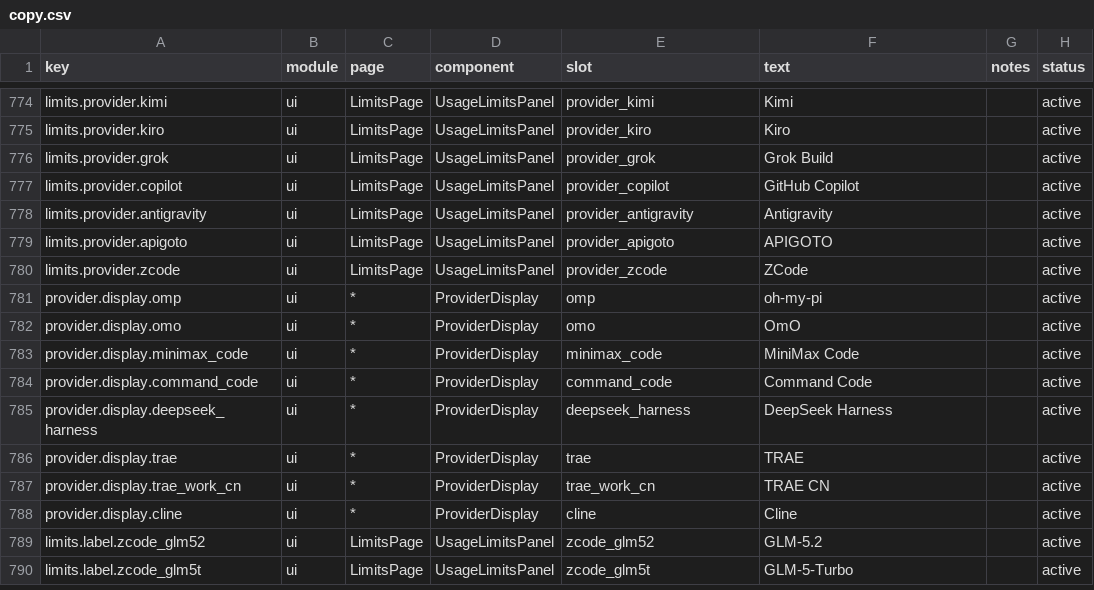
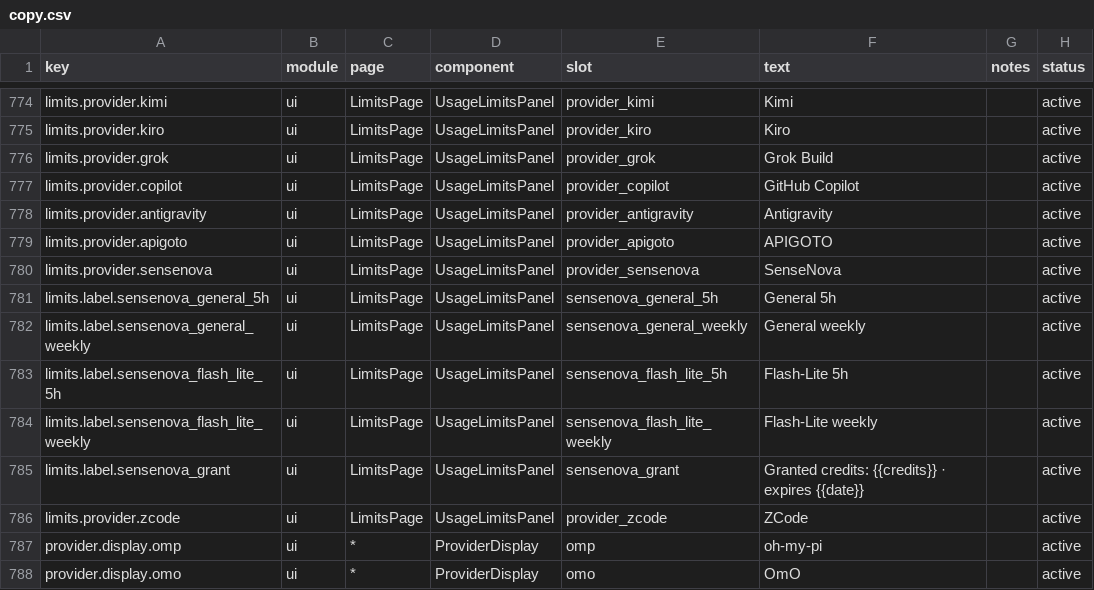
Before and after one commit to 01UNCLEDOG01/TokenTracker-Plus, a CSV file: dashboard/src/content/copy.csv, drawn as a sheet; only a part is shown, gaps mark what is left out; the shorter side is filled out with more unchanged rows; the diff names each change by its address in the sheet, - before the commit and + after, or states it on an @@ line.

Commit message:
feat(limits): add the SenseNova (商汤日日新) credit pools
The console is the only quota source — no documented balance API and a
slider-captcha login — so the provider runs off a browser-captured OIDC refresh
token (docs/sensenova-api-recon.md has the whole recipe, including the
script-less iframe that obtains the code without the console's own JS consuming
it).

- src/lib/sensenova-limits.js: refreshes the 3h access token against
  signin.sensecore.cn/oauth2/token and reads
  /lite/console/v1/tokenplan/pool-usage. Refresh tokens are SINGLE-USE, so the
  replacement is adopted and written back atomically; a blip serves the last
  good snapshot.
- Limits page: both pools' 5h + weekly windows (通用 5h/周, Flash-Lite 5h/周)
  plus the granted-credit balance (519,696 expiring 2026-11-09), matching the
  console's own numbers.
- Pet hover card: the Flash-Lite pair only, pinned so it shows at 0%.
- Registrations: LIMIT_PROVIDER_IDS / ICON_KEYS / limitProviderName / provider
  specs / UsageLimitsPanel / LimitsPage / macOS LimitsSettingsStore, brand mark
  cropped from the console's logo.svg, copy keys in all five locales.
- Also fixes two merge artifacts found on the way: limitProviderName answered
  APIGOTO's name for antigravity (dead second return), and LimitsPage passed
  the antigravity prop twice.

```diff
--- a/dashboard/src/content/copy.csv
+++ b/dashboard/src/content/copy.csv
+row 780: limits.provider.sensenova | ui | LimitsPage | UsageLimitsPanel | provider_sensenova | SenseNova |  | active
+row 781: limits.label.sensenova_general_5h | ui | LimitsPage | UsageLimitsPanel | sensenova_general_5h | General 5h |  | active
+row 782: limits.label.sensenova_general_weekly | ui | LimitsPage | UsageLimitsPanel | sensenova_general_weekly | General weekly |  | active
+row 783: limits.label.sensenova_flash_lite_5h | ui | LimitsPage | UsageLimitsPanel | sensenova_flash_lite_5h | Flash-Lite 5h |  | active
+row 784: limits.label.sensenova_flash_lite_weekly | ui | LimitsPage | UsageLimitsPanel | sensenova_flash_lite_weekly | Flash-Lite weekly |  | active
+row 785: limits.label.sensenova_grant | ui | LimitsPage | UsageLimitsPanel | sensenova_grant | Granted credits: {{credits}} · expires {{date}} |  | active
```
Also changed, not shown: 17 other files.
